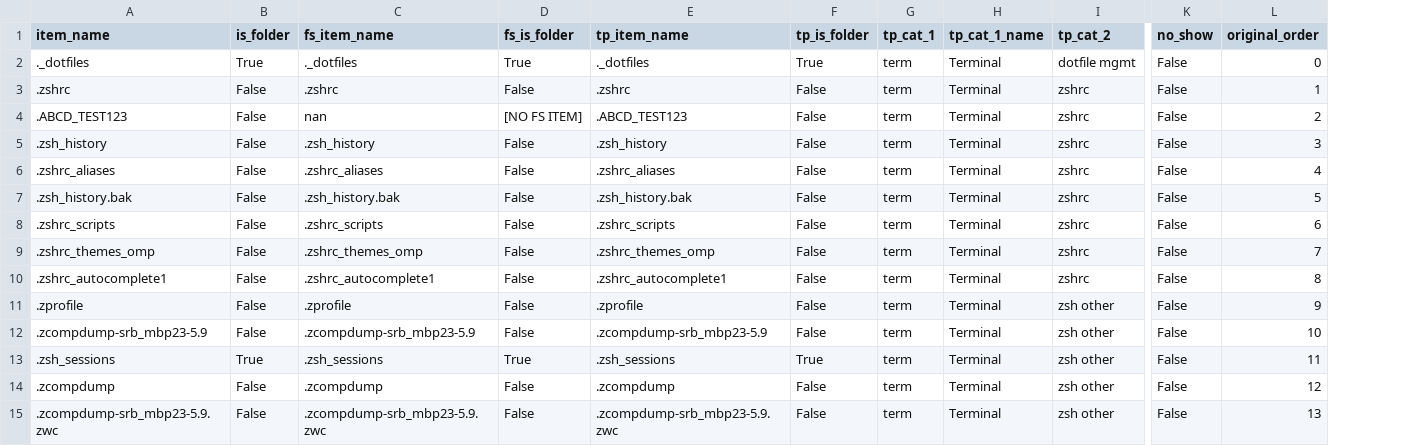
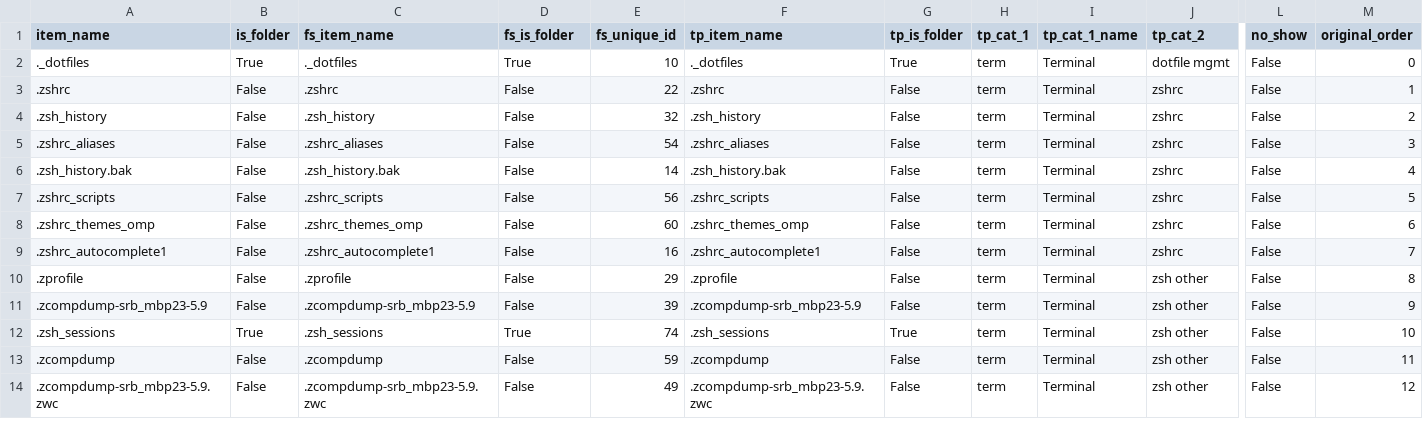
Before and after one commit to manufac-tech/mac-dotfile-inventory-script01, a CSV file: _dotfiles_report.csv, drawn as a sheet; only a part is shown, gaps mark what is left out; removed rows and columns are numbered as before the commit, all else as after; rows hold the shown columns only; the diff covers the shown part only; the diff names each change by its address in the sheet, - before the commit and + after, or states it on an @@ line.

Commit message:
Refactor and enhance blank value processing and duplicate handling
- Replaced the old `replace_nan_values()` function with modular functions: `process_blanks_fs`, `process_blanks_tp`, and `process_blanks_edge`, to handle NaN values in a more structured way, including special edge case handling.
- Simplified and renamed functions for clarity and consistency, such as `process_dupes`, `process_dupe_names`, and `process_dupe_folders`, to improve code readability and maintainability.
- Updated import statements and function calls across the project to reflect the new function structure.
- Verified data integrity and adjusted error handling to ensure robustness, particularly around edge cases like missing `tp_is_folder` values.
- Cleaned up and restructured the codebase to prepare for further testing and enhancements.

```diff
--- a/_dotfiles_report.csv
+++ b/_dotfiles_report.csv
+column E (fs_unique_id), rows 2-14: 10 | 22 | 32 | 54 | 14 | 56 | 60 | 16 | 29 | 39 | 74 | 59 | 49
-row 4: .ABCD_TEST123 | False | nan | [NO FS ITEM] | .ABCD_TEST123 | False | term | Terminal | zshrc | False | 2
-M4 (original_order): 3
+M4 (original_order): 2
-M5 (original_order): 4
+M5 (original_order): 3
-M6 (original_order): 5
+M6 (original_order): 4
-M7 (original_order): 6
+M7 (original_order): 5
-M8 (original_order): 7
+M8 (original_order): 6
-M9 (original_order): 8
+M9 (original_order): 7
-M10 (original_order): 9
+M10 (original_order): 8
-M11 (original_order): 10
+M11 (original_order): 9
-M12 (original_order): 11
+M12 (original_order): 10
-M13 (original_order): 12
+M13 (original_order): 11
-M14 (original_order): 13
+M14 (original_order): 12
```
Also changed, not shown: 62 edited cells elsewhere in this file, data/dot_inv_template.csv, 8 other files.
